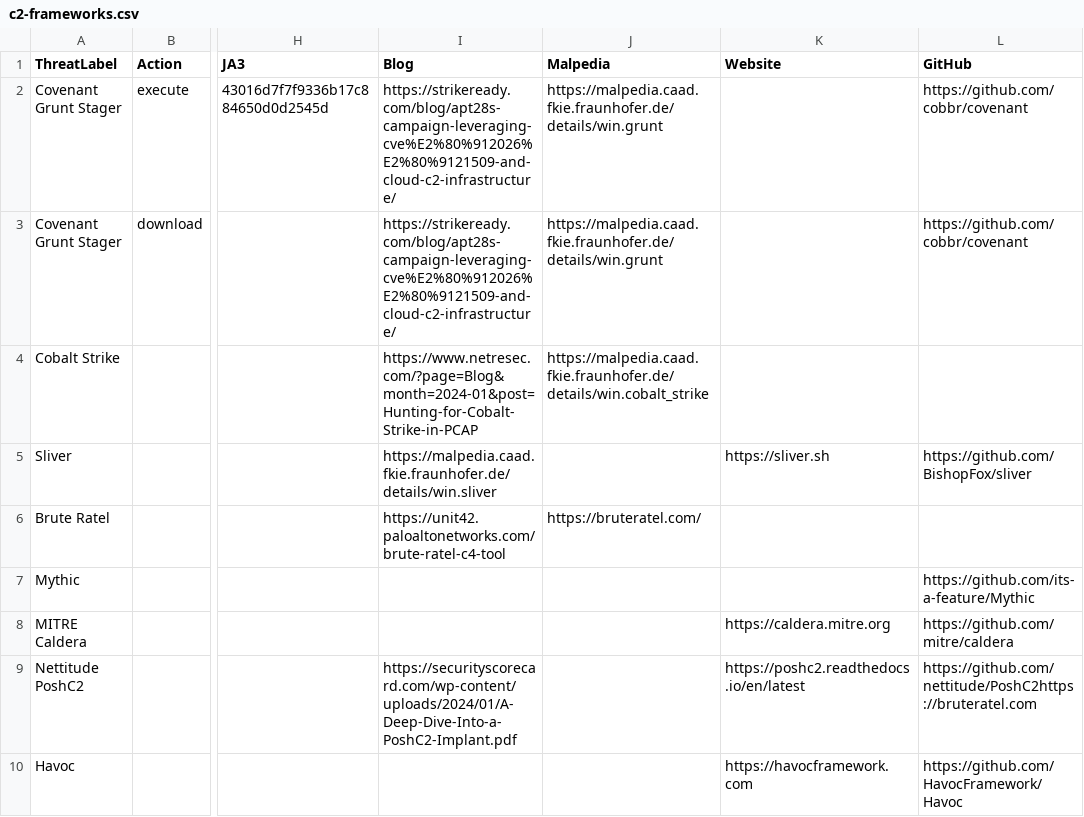
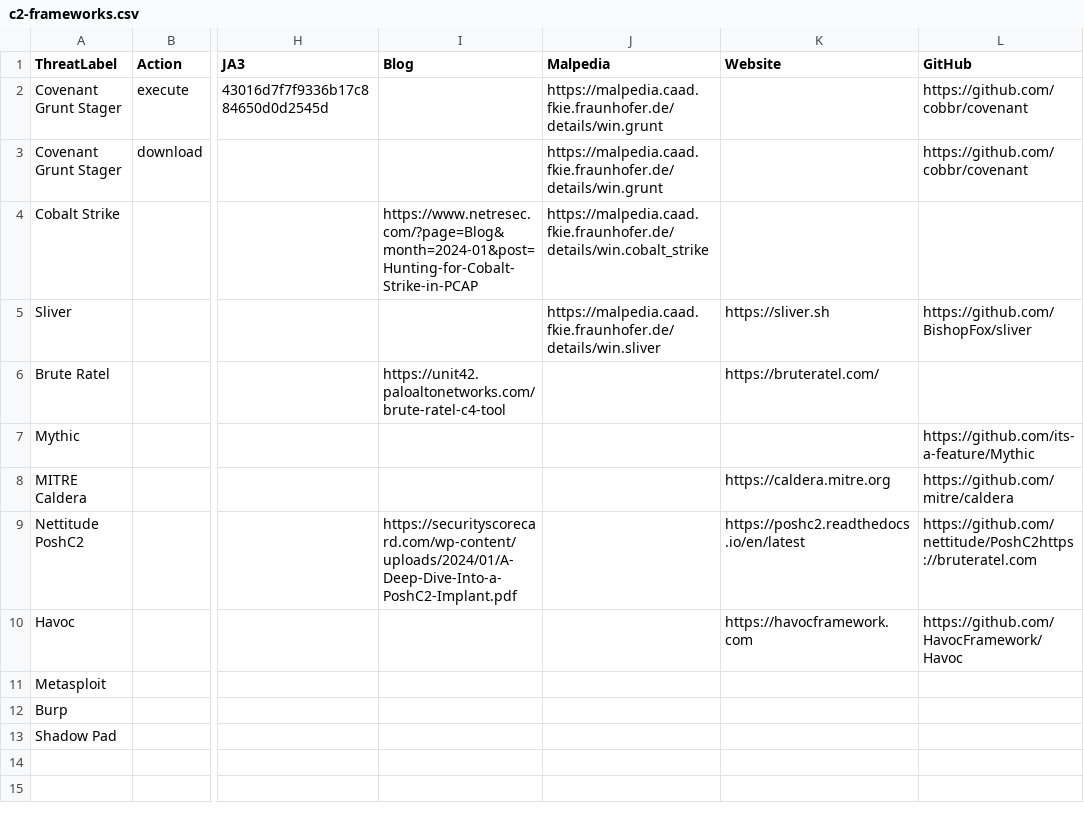
Before and after one commit to r3m0s/malicious-ja4-database, a CSV file: c2-frameworks.csv, drawn as a sheet; only a part is shown, gaps mark what is left out; the shorter side is filled out with more unchanged rows; the diff names each change by its address in the sheet, - before the commit and + after, or states it on an @@ line.

Commit message:
alignment adjusted

```diff
--- a/c2-frameworks.csv
+++ b/c2-frameworks.csv
-I2:I3 (Blog): https://strikeready.com/blog/apt28s-campaign-leveraging-cve%E2%80%912026%E2%80%9121509-and-cloud-c2-infrastructure/
+I2:I3 (Blog): (empty)
-I5 (Blog): https://malpedia.caad.fkie.fraunhofer.de/details/win.sliver
+I5 (Blog): (empty)
-J5 (Malpedia): (empty)
+J5 (Malpedia): https://malpedia.caad.fkie.fraunhofer.de/details/win.sliver
-J6 (Malpedia): https://bruteratel.com/
+J6 (Malpedia): (empty)
-K6 (Website): (empty)
+K6 (Website): https://bruteratel.com/
```
